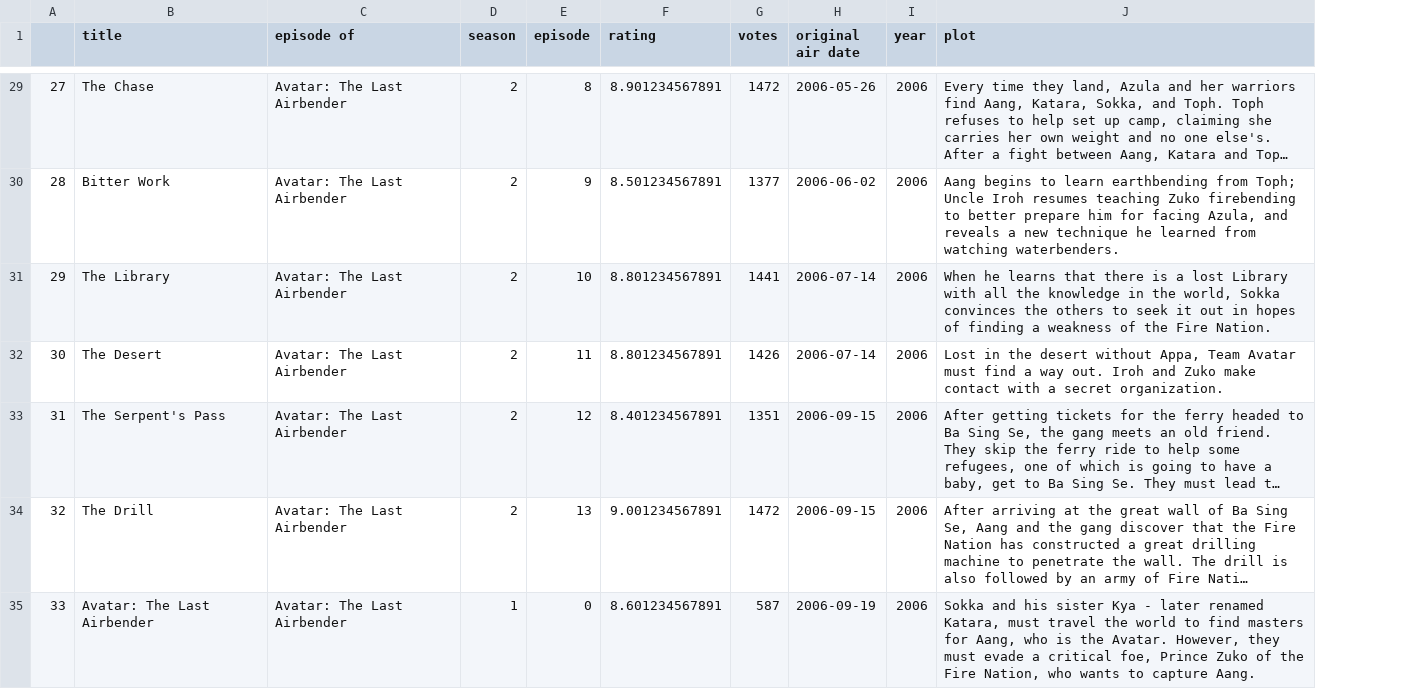
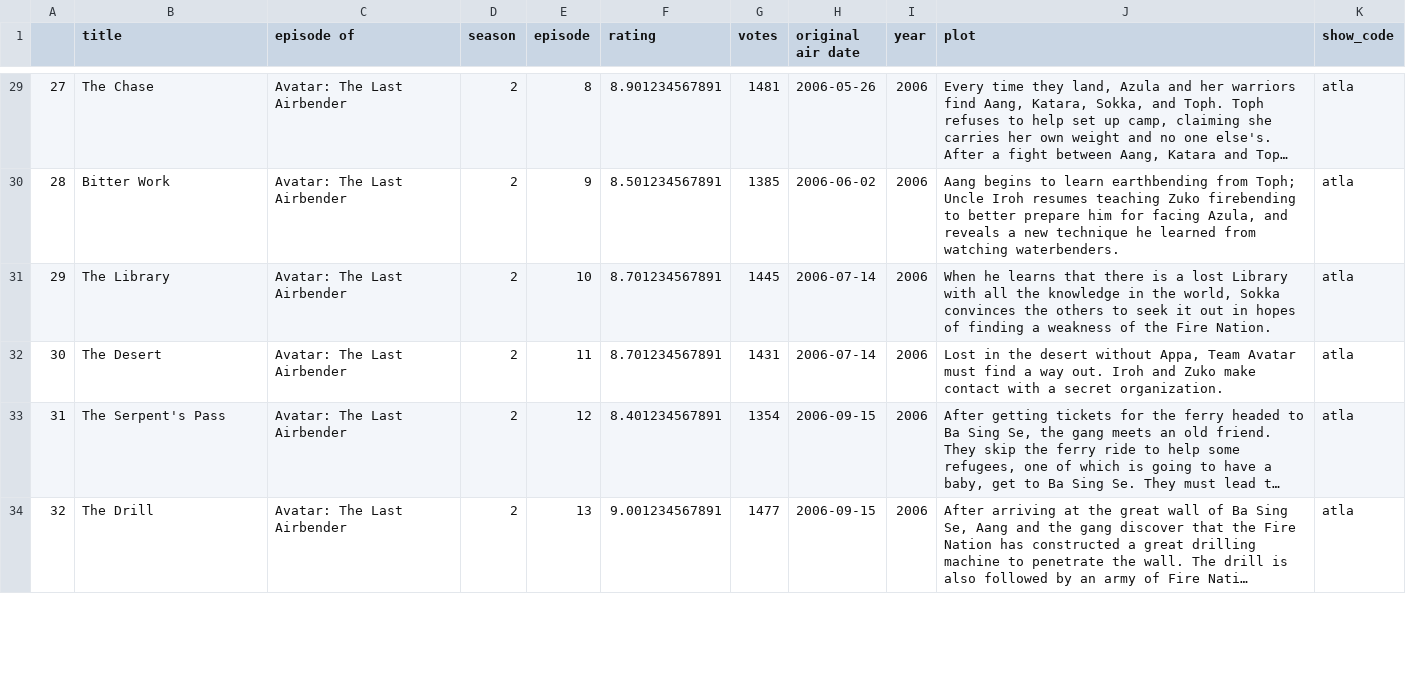
Before and after one commit to JohnErnestBonanno/Media_Analysis, a CSV file: atla+lok+tdp.csv, drawn as a sheet; only a part is shown, gaps mark what is left out; long unchanged cells end in …; removed rows and columns are numbered as before the commit, all else as after; the diff covers the shown part only; the diff names each change by its address in the sheet, - before the commit and + after, or states it on an @@ line.

```diff
--- a/atla+lok+tdp.csv
+++ b/atla+lok+tdp.csv
+column K (show_code), rows 29-34: all atla
-G29 (votes): 1472
+G29 (votes): 1481
-G30 (votes): 1377
+G30 (votes): 1385
-F31:F32 (rating): 8.801234567891
+F31:F32 (rating): 8.701234567891
-G31 (votes): 1441
+G31 (votes): 1445
-G32 (votes): 1426
+G32 (votes): 1431
-G33 (votes): 1351
+G33 (votes): 1354
-G34 (votes): 1472
+G34 (votes): 1477
-row 35: 33 | Avatar: The Last Airbender | Avatar: The Last Airbender | 1 | 0 | 8.601234567891 | 587 | 2006-09-19 | 2006 | Sokka and his sister Kya - later renamed Katara, must travel the world to find masters for Aang, who is the Avatar. However, they must evade a critical foe, Prince Zuko of the Fire Nation, who wants to capture Aang.
```
Also changed, not shown: 139 edited cells and row numbers in column A elsewhere in this file.
